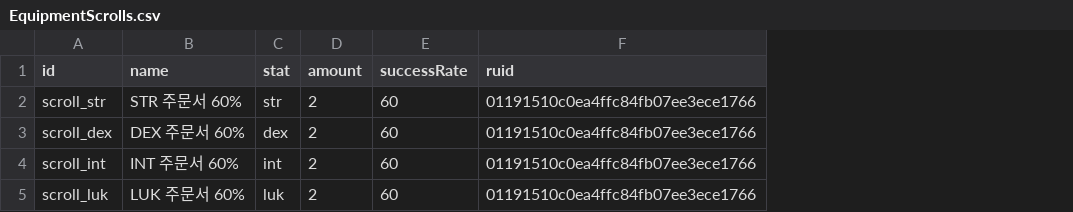
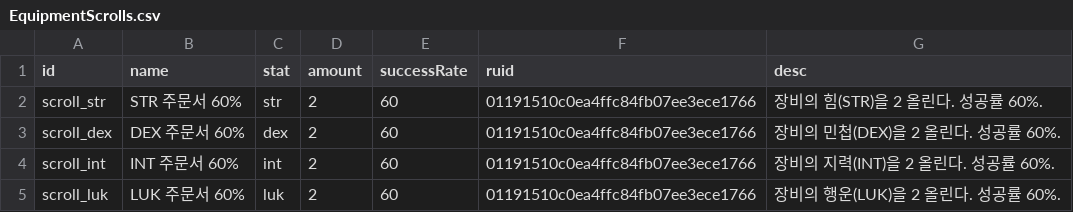
Before and after one commit to discusning/RandomPlanet, a CSV file: RootDesk/MyDesk/Equipment/EquipmentScrolls.csv, drawn as a sheet; the diff names each change by its address in the sheet, - before the commit and + after, or states it on an @@ line.

```diff
--- a/RootDesk/MyDesk/Equipment/EquipmentScrolls.csv
+++ b/RootDesk/MyDesk/Equipment/EquipmentScrolls.csv
+column G (desc), rows 2-5: 장비의 힘(STR)을 2 올린다. 성공률 60%. | 장비의 민첩(DEX)을 2 올린다. 성공률 60%. | 장비의 지력(INT)을 2 올린다. 성공률 60%. | 장비의 행운(LUK)을 2 올린다. 성공률 60%.
```
Also changed, not shown: 11 other files.
